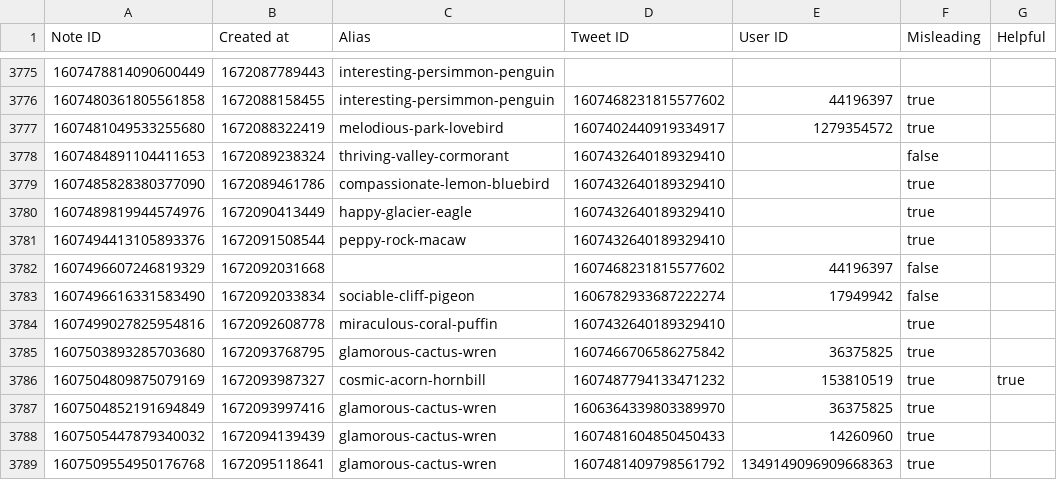
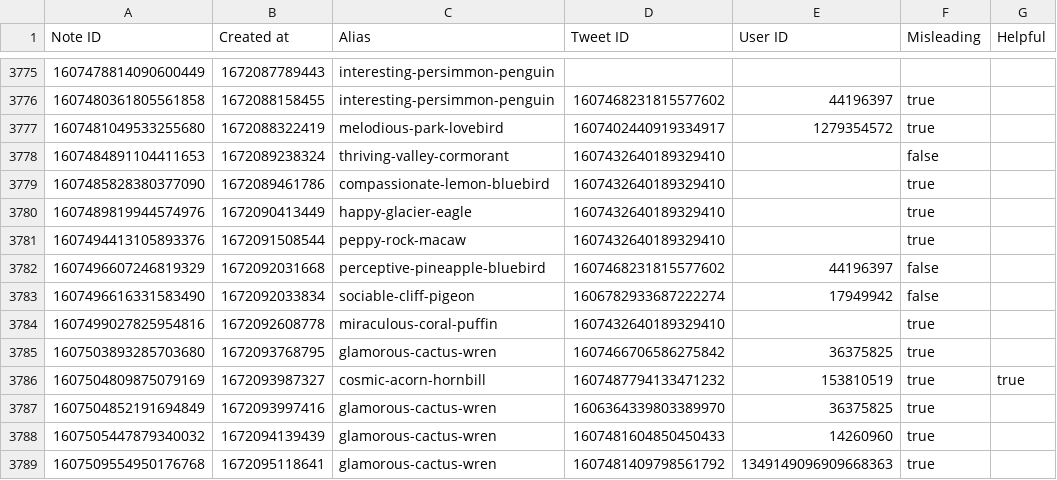
Before and after one commit to travisbrown/birdwatch, a CSV file: data/notes/2022-12.csv, drawn as a sheet; only a part is shown, gaps mark what is left out.

```diff
--- a/data/notes/2022-12.csv
+++ b/data/notes/2022-12.csv
@@ -3781,3 +3781,3 @@ Note ID,Created at,Alias,Tweet ID,User ID,Misleading,Helpful
 1607494413105893376,1672091508544,peppy-rock-macaw,1607432640189329410,,true,
-1607496607246819329,1672092031668,,1607468231815577602,44196397,false,
+1607496607246819329,1672092031668,perceptive-pineapple-bluebird,1607468231815577602,44196397,false,
 1607496616331583490,1672092033834,sociable-cliff-pigeon,1606782933687222274,17949942,false,
```
Also changed, not shown: data/notes/2023-01.csv, 3 other files.
